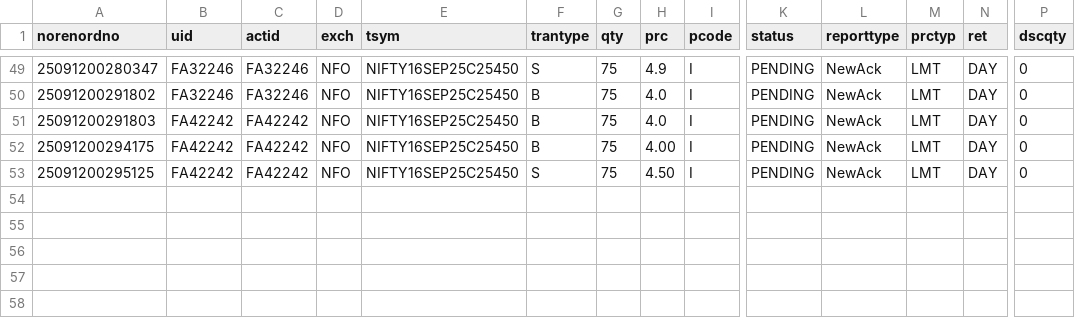
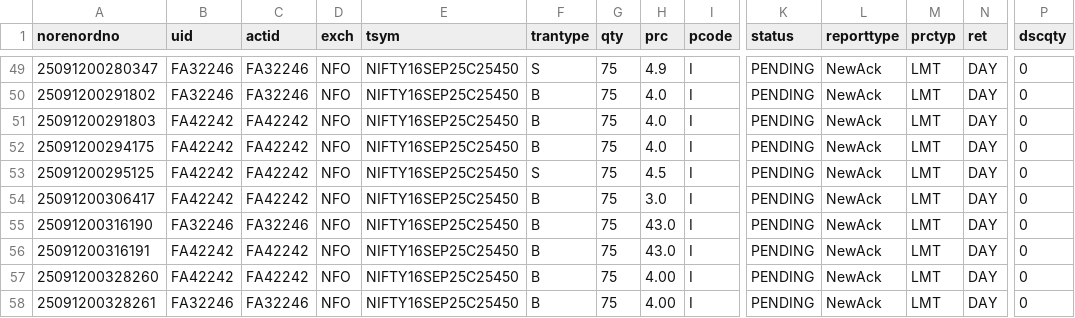
Before and after one commit to kratikdebdocumentation-max/MasterChild, a CSV file: web_app/orders.csv, drawn as a sheet; only a part is shown, gaps mark what is left out; rows hold the shown columns only; the diff names each change by its address in the sheet, - before the commit and + after, or states it on an @@ line.

```diff
--- a/web_app/orders.csv
+++ b/web_app/orders.csv
-H52 (prc): 4.00
+H52 (prc): 4.0
-H53 (prc): 4.50
+H53 (prc): 4.5
+row 54: 25091200306417 | FA42242 | FA42242 | NFO | NIFTY16SEP25C25450 | B | 75 | 3.0 | I | PENDING | NewAck | LMT | DAY | 0
+row 55: 25091200316190 | FA32246 | FA32246 | NFO | NIFTY16SEP25C25450 | B | 75 | 43.0 | I | PENDING | NewAck | LMT | DAY | 0
+row 56: 25091200316191 | FA42242 | FA42242 | NFO | NIFTY16SEP25C25450 | B | 75 | 43.0 | I | PENDING | NewAck | LMT | DAY | 0
+row 57: 25091200328260 | FA42242 | FA42242 | NFO | NIFTY16SEP25C25450 | B | 75 | 4.00 | I | PENDING | NewAck | LMT | DAY | 0
+row 58: 25091200328261 | FA32246 | FA32246 | NFO | NIFTY16SEP25C25450 | B | 75 | 4.00 | I | PENDING | NewAck | LMT | DAY | 0
```
Also changed, not shown: 5 other files.
